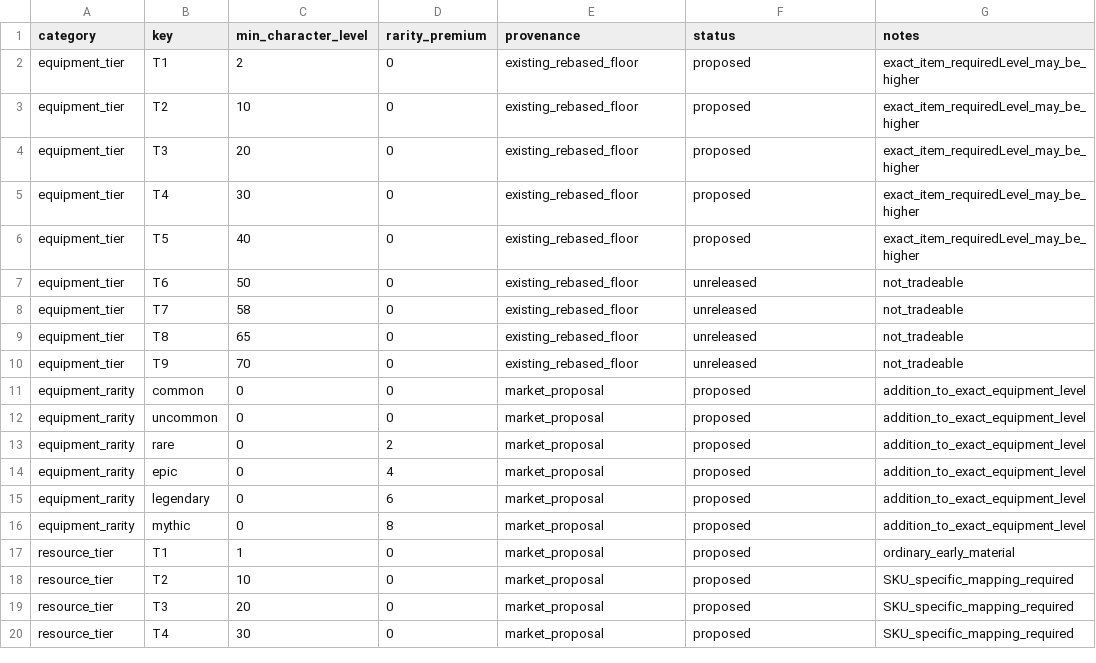
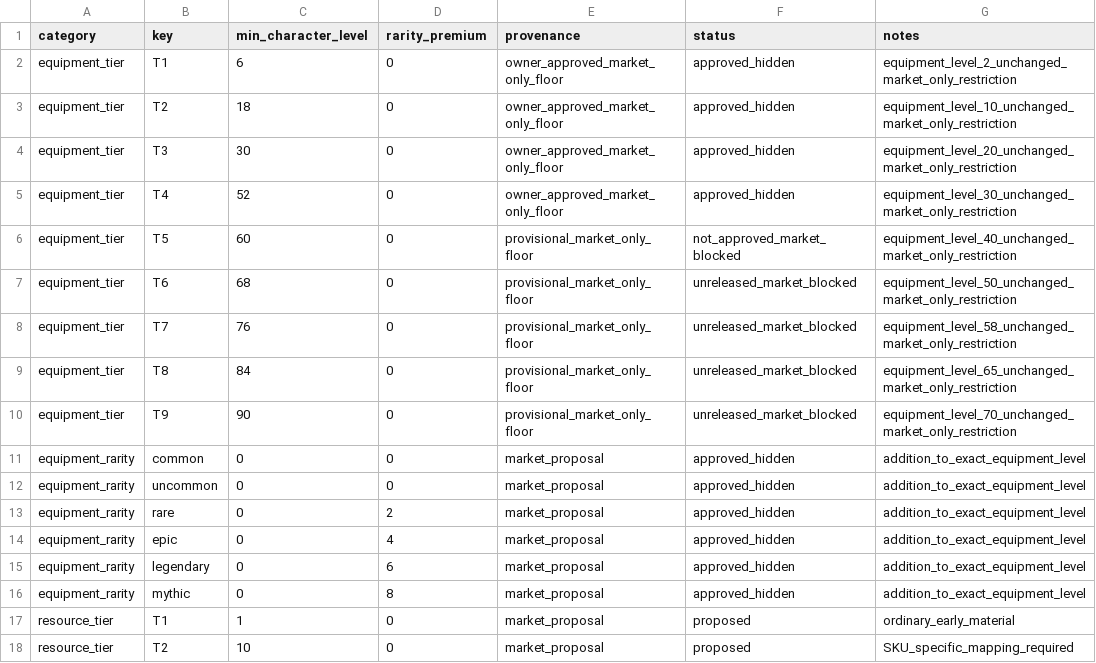
Before and after one commit to elroynbenjamins/Veldryn, a CSV file: docs/roadmap/spreadsheets/player-market-progression-v16.csv, drawn as a sheet; only a part is shown; the shorter side is filled out with more unchanged rows.

Commit message:
docs(player-market): record owner-approved T1-T4 thresholds in progression CSV

```diff
--- a/docs/roadmap/spreadsheets/player-market-progression-v16.csv
+++ b/docs/roadmap/spreadsheets/player-market-progression-v16.csv
@@ -1,17 +1,17 @@
 category,key,min_character_level,rarity_premium,provenance,status,notes
-equipment_tier,T1,2,0,existing_rebased_floor,proposed,exact_item_requiredLevel_may_be_higher
-equipment_tier,T2,10,0,existing_rebased_floor,proposed,exact_item_requiredLevel_may_be_higher
-equipment_tier,T3,20,0,existing_rebased_floor,proposed,exact_item_requiredLevel_may_be_higher
-equipment_tier,T4,30,0,existing_rebased_floor,proposed,exact_item_requiredLevel_may_be_higher
-equipment_tier,T5,40,0,existing_rebased_floor,proposed,exact_item_requiredLevel_may_be_higher
-equipment_tier,T6,50,0,existing_rebased_floor,unreleased,not_tradeable
-equipment_tier,T7,58,0,existing_rebased_floor,unreleased,not_tradeable
-equipment_tier,T8,65,0,existing_rebased_floor,unreleased,not_tradeable
-equipment_tier,T9,70,0,existing_rebased_floor,unreleased,not_tradeable
-equipment_rarity,common,0,0,market_proposal,proposed,addition_to_exact_equipment_level
-equipment_rarity,uncommon,0,0,market_proposal,proposed,addition_to_exact_equipment_level
-equipment_rarity,rare,0,2,market_proposal,proposed,addition_to_exact_equipment_level
-equipment_rarity,epic,0,4,market_proposal,proposed,addition_to_exact_equipment_level
-equipment_rarity,legendary,0,6,market_proposal,proposed,addition_to_exact_equipment_level
-equipment_rarity,mythic,0,8,market_proposal,proposed,addition_to_exact_equipment_level
+equipment_tier,T1,6,0,owner_approved_market_only_floor,approved_hidden,equipment_level_2_unchanged_market_only_restriction
+equipment_tier,T2,18,0,owner_approved_market_only_floor,approved_hidden,equipment_level_10_unchanged_market_only_restriction
+equipment_tier,T3,30,0,owner_approved_market_only_floor,approved_hidden,equipment_level_20_unchanged_market_only_restriction
+equipment_tier,T4,52,0,owner_approved_market_only_floor,approved_hidden,equipment_level_30_unchanged_market_only_restriction
+equipment_tier,T5,60,0,provisional_market_only_floor,not_approved_market_blocked,equipment_level_40_unchanged_market_only_restriction
+equipment_tier,T6,68,0,provisional_market_only_floor,unreleased_market_blocked,equipment_level_50_unchanged_market_only_restriction
+equipment_tier,T7,76,0,provisional_market_only_floor,unreleased_market_blocked,equipment_level_58_unchanged_market_only_restriction
+equipment_tier,T8,84,0,provisional_market_only_floor,unreleased_market_blocked,equipment_level_65_unchanged_market_only_restriction
+equipment_tier,T9,90,0,provisional_market_only_floor,unreleased_market_blocked,equipment_level_70_unchanged_market_only_restriction
+equipment_rarity,common,0,0,market_proposal,approved_hidden,addition_to_exact_equipment_level
+equipment_rarity,uncommon,0,0,market_proposal,approved_hidden,addition_to_exact_equipment_level
+equipment_rarity,rare,0,2,market_proposal,approved_hidden,addition_to_exact_equipment_level
+equipment_rarity,epic,0,4,market_proposal,approved_hidden,addition_to_exact_equipment_level
+equipment_rarity,legendary,0,6,market_proposal,approved_hidden,addition_to_exact_equipment_level
+equipment_rarity,mythic,0,8,market_proposal,approved_hidden,addition_to_exact_equipment_level
 resource_tier,T1,1,0,market_proposal,proposed,ordinary_early_material
```
